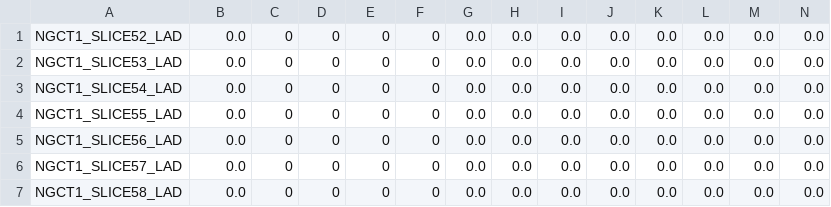
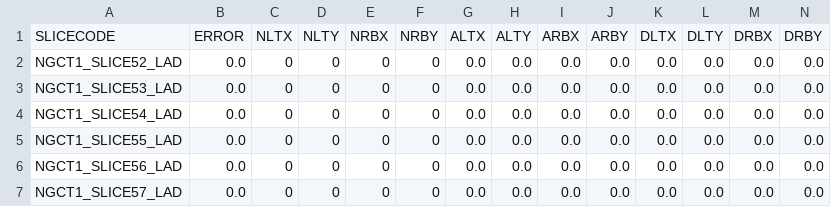
Before and after one commit to SarvasyaVikas/3RCNN, a CSV file: 8-7-23/LAD_BB_FULL_TRAINING_RESULTS_8.csv, drawn as a sheet; only a part is shown; the shorter side is filled out with more unchanged rows.

Commit message:
Update LAD_BB_FULL_TRAINING_RESULTS_8.csv

```diff
--- a/8-7-23/LAD_BB_FULL_TRAINING_RESULTS_8.csv
+++ b/8-7-23/LAD_BB_FULL_TRAINING_RESULTS_8.csv
@@ -1 +1,2 @@
+SLICECODE,ERROR,NLTX,NLTY,NRBX,NRBY,ALTX,ALTY,ARBX,ARBY,DLTX,DLTY,DRBX,DRBY
 NGCT1_SLICE52_LAD,0.0,0,0,0,0,0.0,0.0,0.0,0.0,0.0,0.0,0.0,0.0
```
